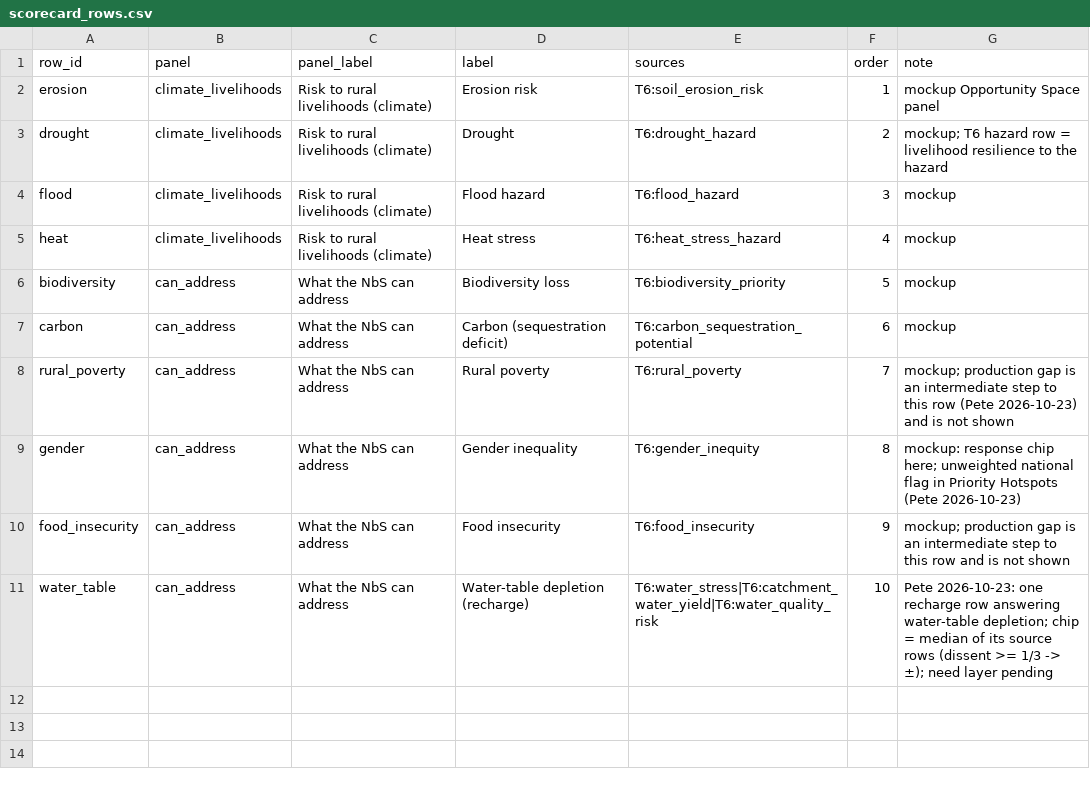
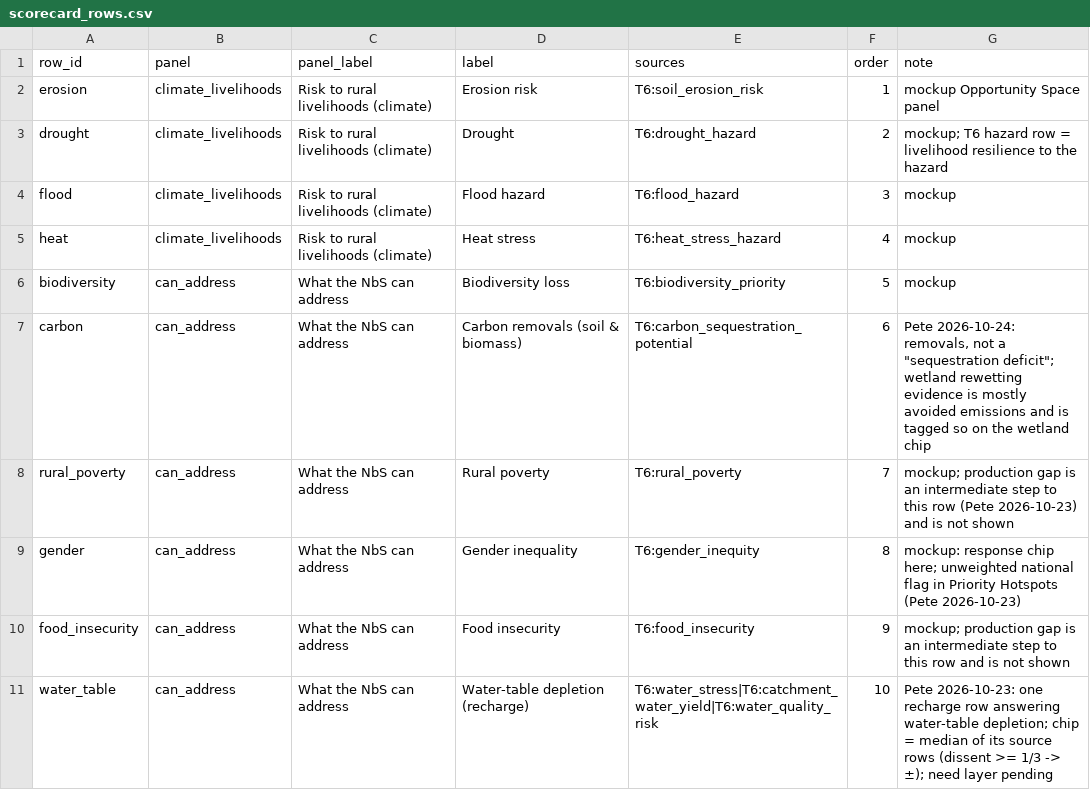
Before and after one commit to CIAT/nbs_ruralscan, a CSV file: schema/lookups/scorecard_rows.csv, drawn as a sheet.

```diff
--- a/schema/lookups/scorecard_rows.csv
+++ b/schema/lookups/scorecard_rows.csv
@@ -6,3 +6,3 @@ heat,climate_livelihoods,Risk to rural livelihoods (climate),Heat stress,T6:heat
 biodiversity,can_address,What the NbS can address,Biodiversity loss,T6:biodiversity_priority,5,mockup
-carbon,can_address,What the NbS can address,Carbon (sequestration deficit),T6:carbon_sequestration_potential,6,mockup
+carbon,can_address,What the NbS can address,Carbon removals (soil & biomass),T6:carbon_sequestration_potential,6,"Pete 2026-10-24: removals, not a ""sequestration deficit""; wetland rewetting evidence is mostly avoided emissions and is tagged so on the wetland chip"
 rural_poverty,can_address,What the NbS can address,Rural poverty,T6:rural_poverty,7,mockup; production gap is an intermediate step to this row (Pete 2026-10-23) and is not shown
```
Also changed, not shown: pipeline/cited_originals.csv, pipeline/metrics/row_fragility_agroforestry.csv, 42 other files.
